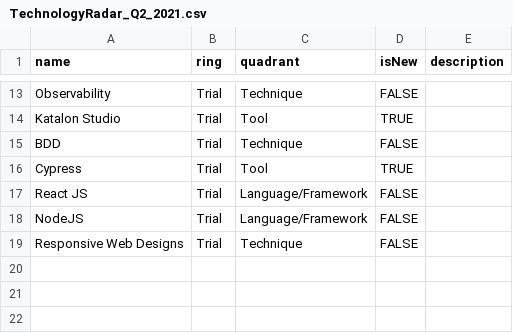
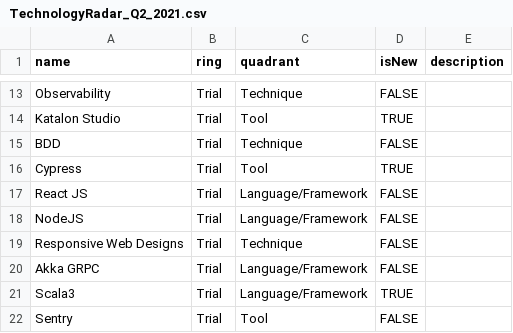
Before and after one commit to bhavya411/radar, a CSV file: TechnologyRadar_Q2_2021.csv, drawn as a sheet; only a part is shown, gaps mark what is left out; the diff names each change by its address in the sheet, - before the commit and + after, or states it on an @@ line.

Commit message:
Update TechnologyRadar_Q2_2021.csv

```diff
--- a/TechnologyRadar_Q2_2021.csv
+++ b/TechnologyRadar_Q2_2021.csv
+row 20: Akka GRPC | Trial | Language/Framework | FALSE
+row 21: Scala3 | Trial | Language/Framework | TRUE
+row 22: Sentry | Trial | Tool | FALSE
```
